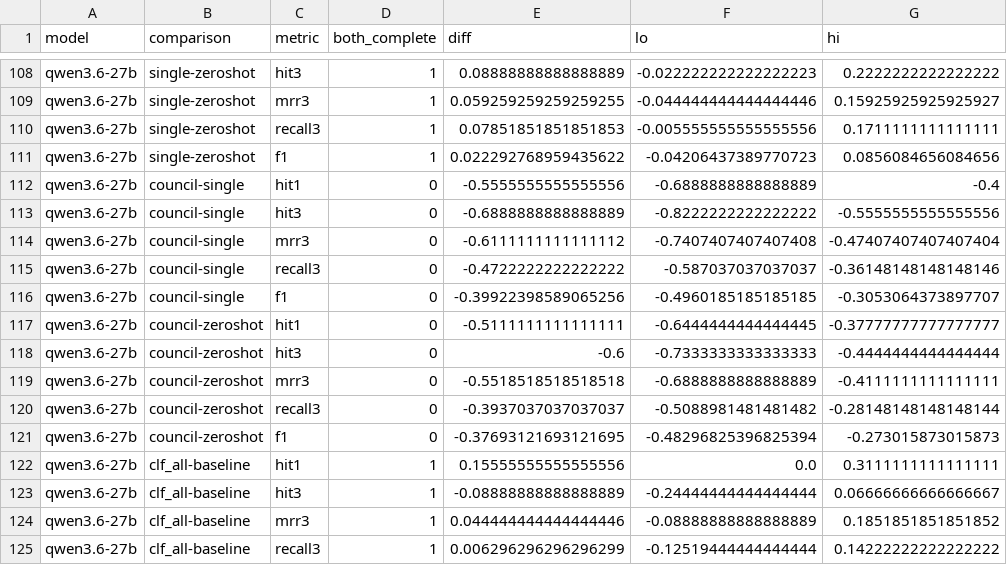
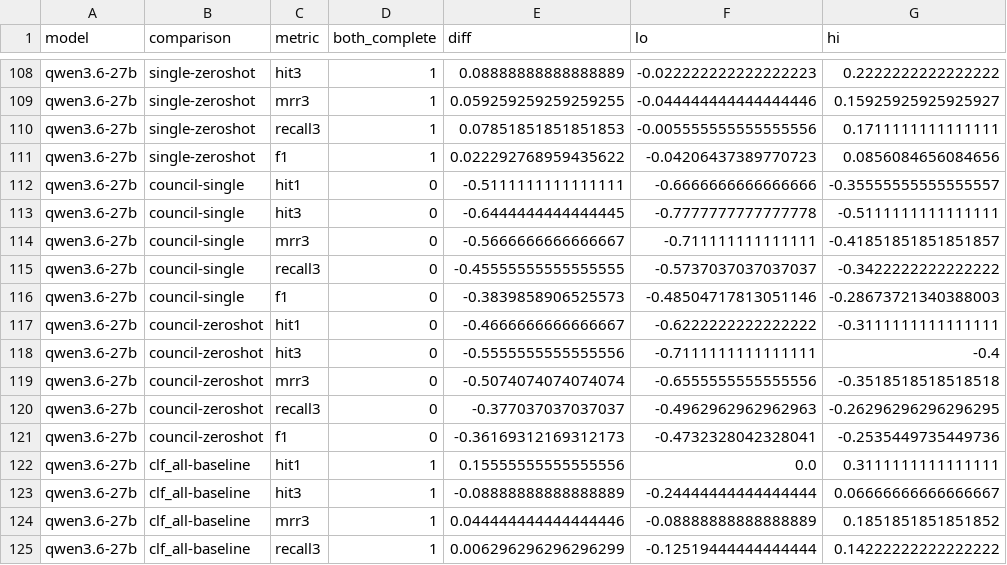
Before and after one commit to CodeWracker/AgentXray, a CSV file: analysis/exp1/paired_differences.csv, drawn as a sheet; only a part is shown, gaps mark what is left out; the diff covers the shown part only.

```diff
--- a/analysis/exp1/paired_differences.csv
+++ b/analysis/exp1/paired_differences.csv
@@ -111,12 +111,12 @@ qwen3.6-27b,single-zeroshot,recall3,1,0.07851851851851853,-0.005555555555555556,
 qwen3.6-27b,single-zeroshot,f1,1,0.022292768959435622,-0.04206437389770723,0.0856084656084656
-qwen3.6-27b,council-single,hit1,0,-0.5555555555555556,-0.6888888888888889,-0.4
-qwen3.6-27b,council-single,hit3,0,-0.6888888888888889,-0.8222222222222222,-0.5555555555555556
-qwen3.6-27b,council-single,mrr3,0,-0.6111111111111112,-0.7407407407407408,-0.47407407407407404
-qwen3.6-27b,council-single,recall3,0,-0.4722222222222222,-0.587037037037037,-0.36148148148148146
-qwen3.6-27b,council-single,f1,0,-0.39922398589065256,-0.4960185185185185,-0.3053064373897707
-qwen3.6-27b,council-zeroshot,hit1,0,-0.5111111111111111,-0.6444444444444445,-0.37777777777777777
-qwen3.6-27b,council-zeroshot,hit3,0,-0.6,-0.7333333333333333,-0.4444444444444444
-qwen3.6-27b,council-zeroshot,mrr3,0,-0.5518518518518518,-0.6888888888888889,-0.4111111111111111
-qwen3.6-27b,council-zeroshot,recall3,0,-0.3937037037037037,-0.5088981481481482,-0.28148148148148144
-qwen3.6-27b,council-zeroshot,f1,0,-0.37693121693121695,-0.48296825396825394,-0.273015873015873
+qwen3.6-27b,council-single,hit1,0,-0.5111111111111111,-0.6666666666666666,-0.35555555555555557
+qwen3.6-27b,council-single,hit3,0,-0.6444444444444445,-0.7777777777777778,-0.5111111111111111
+qwen3.6-27b,council-single,mrr3,0,-0.5666666666666667,-0.711111111111111,-0.41851851851851857
+qwen3.6-27b,council-single,recall3,0,-0.45555555555555555,-0.5737037037037037,-0.3422222222222222
+qwen3.6-27b,council-single,f1,0,-0.3839858906525573,-0.48504717813051146,-0.28673721340388003
+qwen3.6-27b,council-zeroshot,hit1,0,-0.4666666666666667,-0.6222222222222222,-0.3111111111111111
+qwen3.6-27b,council-zeroshot,hit3,0,-0.5555555555555556,-0.7111111111111111,-0.4
+qwen3.6-27b,council-zeroshot,mrr3,0,-0.5074074074074074,-0.6555555555555556,-0.3518518518518518
+qwen3.6-27b,council-zeroshot,recall3,0,-0.377037037037037,-0.4962962962962963,-0.26296296296296295
+qwen3.6-27b,council-zeroshot,f1,0,-0.36169312169312173,-0.4732328042328041,-0.2535449735449736
 qwen3.6-27b,clf_all-baseline,hit1,1,0.15555555555555556,0.0,0.3111111111111111
```
Also changed, not shown: 85 edited cells elsewhere in this file, analysis/exp1/cases.csv, analysis/exp1/hypotheses.csv, 13 other files.
